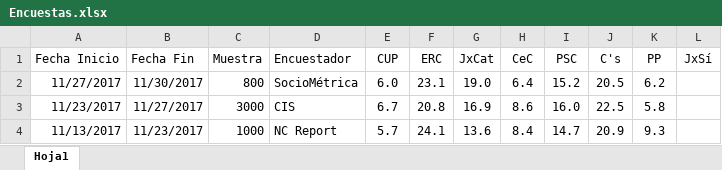
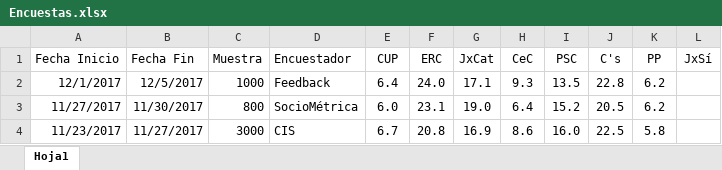
Before and after one commit to ChusCarro/1datomas, an Excel workbook: Cat21D/Encuestas.xlsx, sheet Hoja1, drawn as a sheet; only a part is shown; the shorter side is filled out with more unchanged rows; values as stored, in another font and other column widths than the file's, no borders; the diff names each change by its address in the sheet, - before the commit and + after, or states it on an @@ line.

Commit message:
Add files via upload

```diff
--- a/Cat21D/Encuestas.xlsx (sheet Hoja1)
+++ b/Cat21D/Encuestas.xlsx (sheet Hoja1)
+row 2: 12/1/2017 | 12/5/2017 | 1000 | Feedback | 6.4 | 24.0 | 17.1 | 9.3 | 13.5 | 22.8 | 6.2
```
